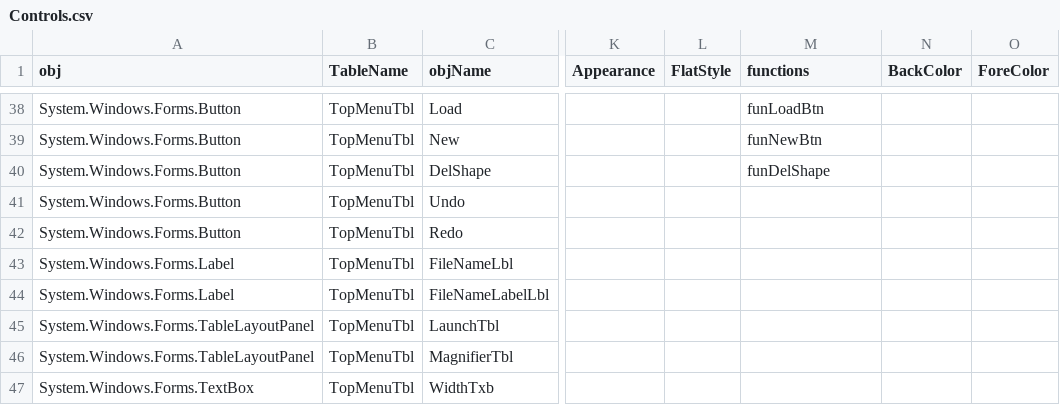
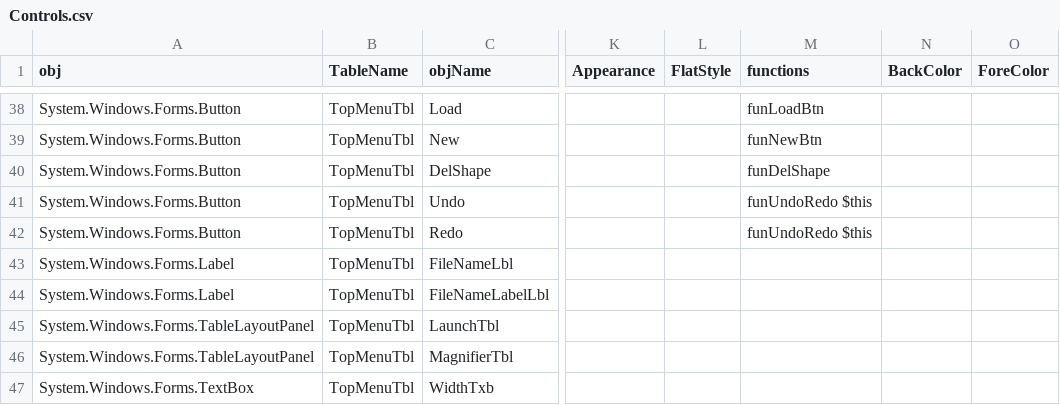
Before and after one commit to imahdzadeh/ATE, a CSV file: Config/PPM14/frmBPMNAnalyst/Controls.csv, drawn as a sheet; only a part is shown, gaps mark what is left out; the diff names each change by its address in the sheet, - before the commit and + after, or states it on an @@ line.

```diff
--- a/Config/PPM14/frmBPMNAnalyst/Controls.csv
+++ b/Config/PPM14/frmBPMNAnalyst/Controls.csv
-M41:M42 (functions): (empty)
+M41:M42 (functions): funUndoRedo $this
```
Also changed, not shown: 2 other files.
